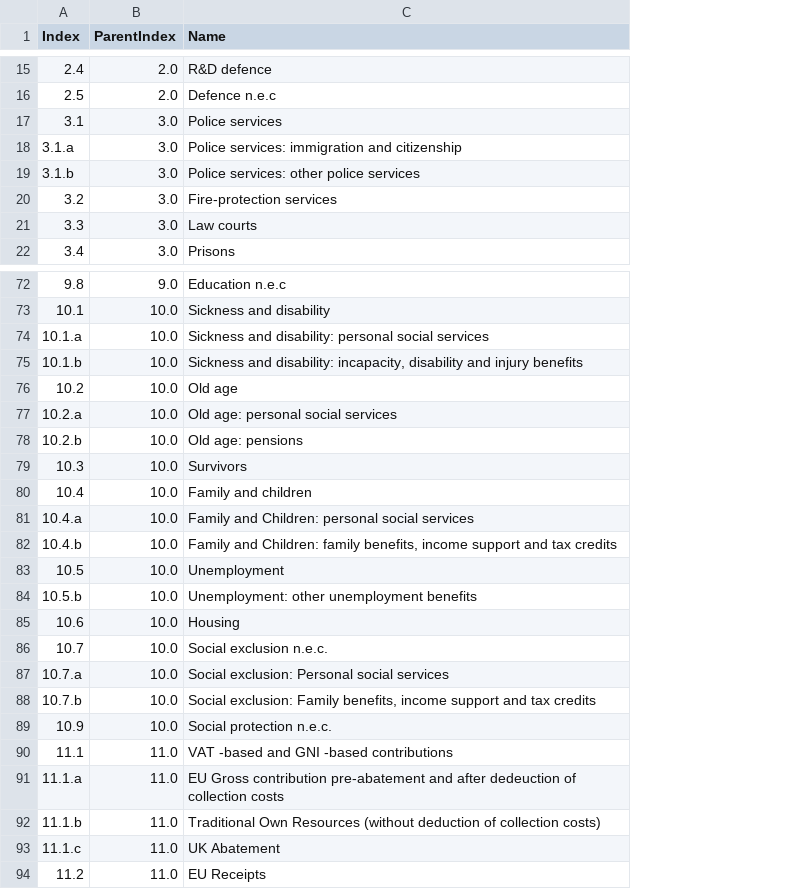
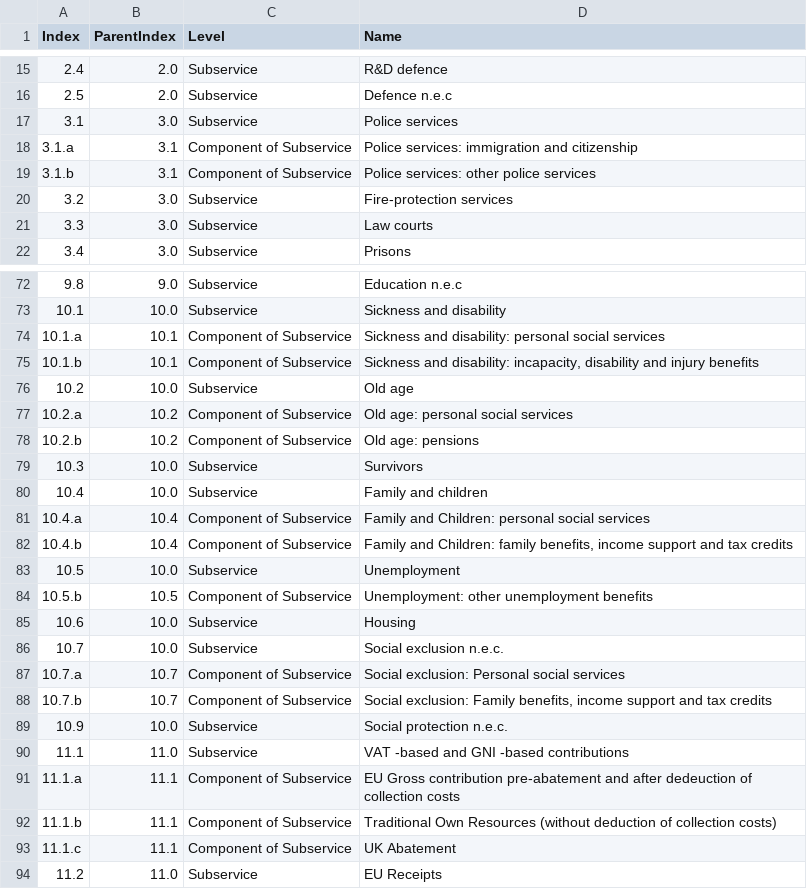
Before and after one commit to the-gamma/govuk-expenditure-service, a CSV file: data/headers/subservices.csv, drawn as a sheet; only a part is shown, gaps mark what is left out; the diff covers the shown part only; the diff names each change by its address in the sheet, - before the commit and + after, or states it on an @@ line.

Commit message:
API filtering by level tag.

```diff
--- a/data/headers/subservices.csv
+++ b/data/headers/subservices.csv
+column C (Level), rows 15-22: Subservice | Subservice | Subservice | Component of Subservice | Component of Subservice | Subservice | Subservice | Subservice; rows 72-94: Subservice | Subservice | Component of Subservice | Component of Subservice | Subservice | Component of Subservice | Component of Subservice | Subservice | Subservice | Component of Subservice | Component of Subservice | Subservice | Component of Subservice | Subservice | Subservice | Component of Subservice | Component of Subservice | Subservice | Subservice | Component of Subservice | Component of Subservice | Component of Subservice | Subservice
-B18:B19 (ParentIndex): 3.0
+B18:B19 (ParentIndex): 3.1
-B74:B75 (ParentIndex): 10.0
+B74:B75 (ParentIndex): 10.1
-B77:B78 (ParentIndex): 10.0
+B77:B78 (ParentIndex): 10.2
-B81:B82 (ParentIndex): 10.0
+B81:B82 (ParentIndex): 10.4
-B84 (ParentIndex): 10.0
+B84 (ParentIndex): 10.5
-B87:B88 (ParentIndex): 10.0
+B87:B88 (ParentIndex): 10.7
-B91:B93 (ParentIndex): 11.0
+B91:B93 (ParentIndex): 11.1
```
Also changed, not shown: 16 edited cells elsewhere in this file, data/headers/Table5-2.csv, data/headers/services.csv, 8 other files.
